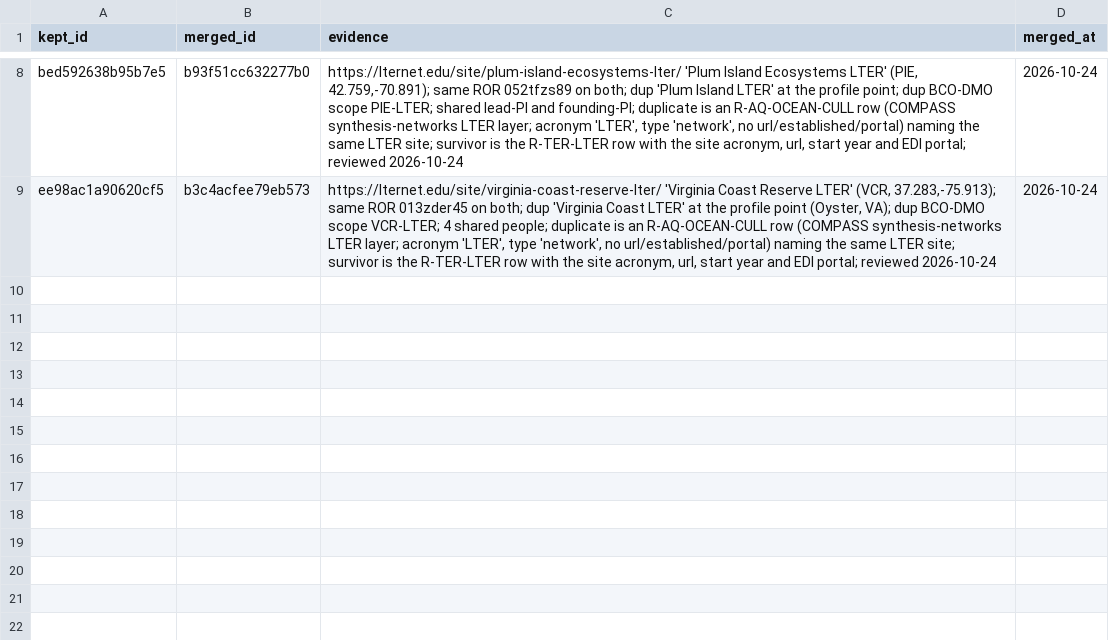
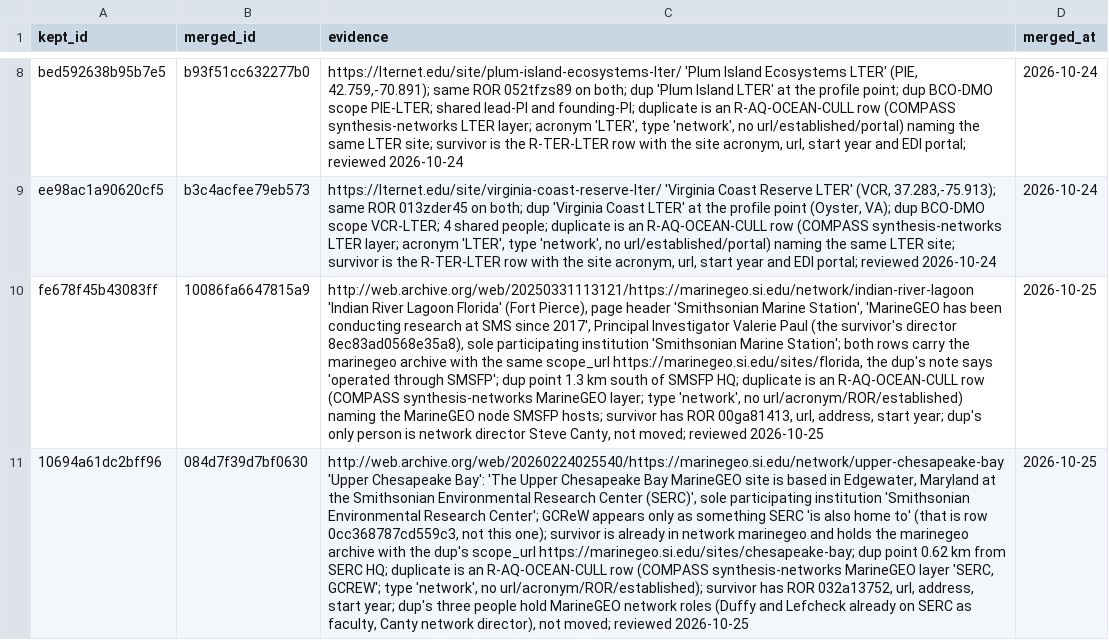
Before and after one commit to tyson-swetnam/lto, a CSV file: data/seed/facility_merge_log.csv, drawn as a sheet; only a part is shown, gaps mark what is left out; the diff names each change by its address in the sheet, - before the commit and + after, or states it on an @@ line.

```diff
--- a/data/seed/facility_merge_log.csv
+++ b/data/seed/facility_merge_log.csv
+row 10: fe678f45b43083ff | 10086fa6647815a9 | http://web.archive.org/web/20250331113121/https://marinegeo.si.edu/network/indian-river-lagoon 'Indian River Lagoon Florida' (Fort Pierce), page header 'Smithsonian Marine Station', 'MarineGEO has been conducting research at SMS since 2017', Principal Investigator Valerie Paul (the survivor's director 8ec83ad0568e35a8), sole participating institution 'Smithsonian Marine Station'; both rows carry the marinegeo archive with the same scope_url https://marinegeo.si.edu/sites/florida, the dup's note says 'operated through SMSFP'; dup point 1.3 km south of SMSFP HQ; duplicate is an R-AQ-OCEAN-CULL row (COMPASS synthesis-networks MarineGEO layer; type 'network', no url/acronym/ROR/established) naming the MarineGEO node SMSFP hosts; survivor has ROR 00ga81413, url, address, start year; dup's only person is network director Steve Canty, not moved; reviewed 2026-10-25 | 2026-10-25
+row 11: 10694a61dc2bff96 | 084d7f39d7bf0630 | http://web.archive.org/web/20260224025540/https://marinegeo.si.edu/network/upper-chesapeake-bay 'Upper Chesapeake Bay': 'The Upper Chesapeake Bay MarineGEO site is based in Edgewater, Maryland at the Smithsonian Environmental Research Center (SERC)', sole participating institution 'Smithsonian Environmental Research Center'; GCReW appears only as something SERC 'is also home to' (that is row 0cc368787cd559c3, not this one); survivor is already in network marinegeo and holds the marinegeo archive with the dup's scope_url https://marinegeo.si.edu/sites/chesapeake-bay; dup point 0.62 km from SERC HQ; duplicate is an R-AQ-OCEAN-CULL row (COMPASS synthesis-networks MarineGEO layer 'SERC, GCREW'; type 'network', no url/acronym/ROR/established); survivor has ROR 032a13752, url, address, start year; dup's three people hold MarineGEO network roles (Duffy and Lefcheck already on SERC as faculty, Canty network director), not moved; reviewed 2026-10-25 | 2026-10-25
```
Also changed, not shown: data/funding_overrides/nsf_recipient_overrides.csv, data/seed/facility_merge_seed.csv, 50 other files.
